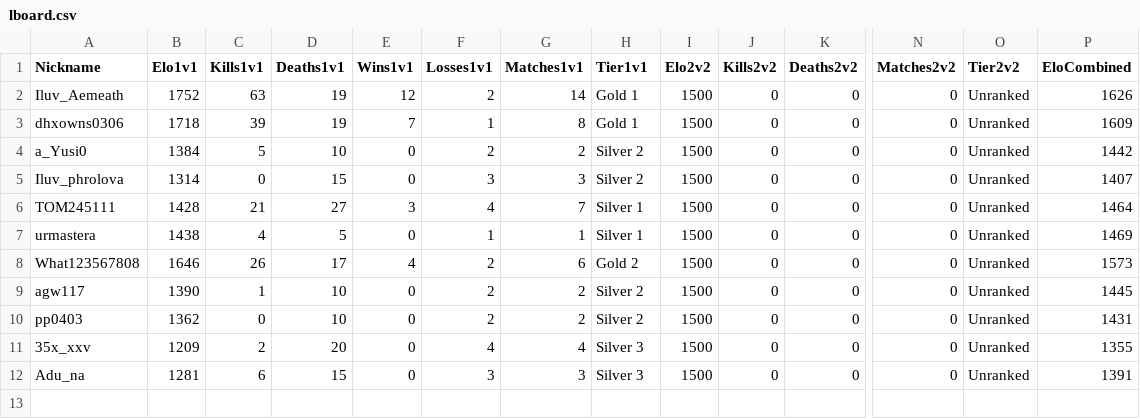
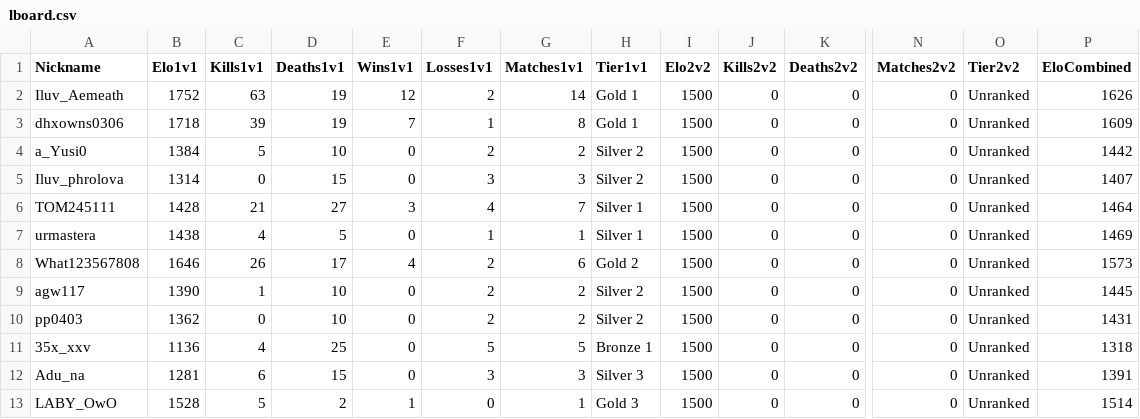
Before and after one commit to Yusi0/RLSS, a CSV file: lboard.csv, drawn as a sheet; only a part is shown, gaps mark what is left out; rows hold the shown columns only; the diff names each change by its address in the sheet, - before the commit and + after, or states it on an @@ line.

Commit message:
REDLINER 전적 업데이트 (lboard.csv)

```diff
--- a/lboard.csv
+++ b/lboard.csv
-B11 (Elo1v1): 1209
+B11 (Elo1v1): 1136
-C11 (Kills1v1): 2
+C11 (Kills1v1): 4
-D11 (Deaths1v1): 20
+D11 (Deaths1v1): 25
-F11 (Losses1v1): 4
+F11 (Losses1v1): 5
-G11 (Matches1v1): 4
+G11 (Matches1v1): 5
-H11 (Tier1v1): Silver 3
+H11 (Tier1v1): Bronze 1
-P11 (EloCombined): 1355
+P11 (EloCombined): 1318
+row 13: LABY_OwO | 1528 | 5 | 2 | 1 | 0 | 1 | Gold 3 | 1500 | 0 | 0 | 0 | Unranked | 1514
```
